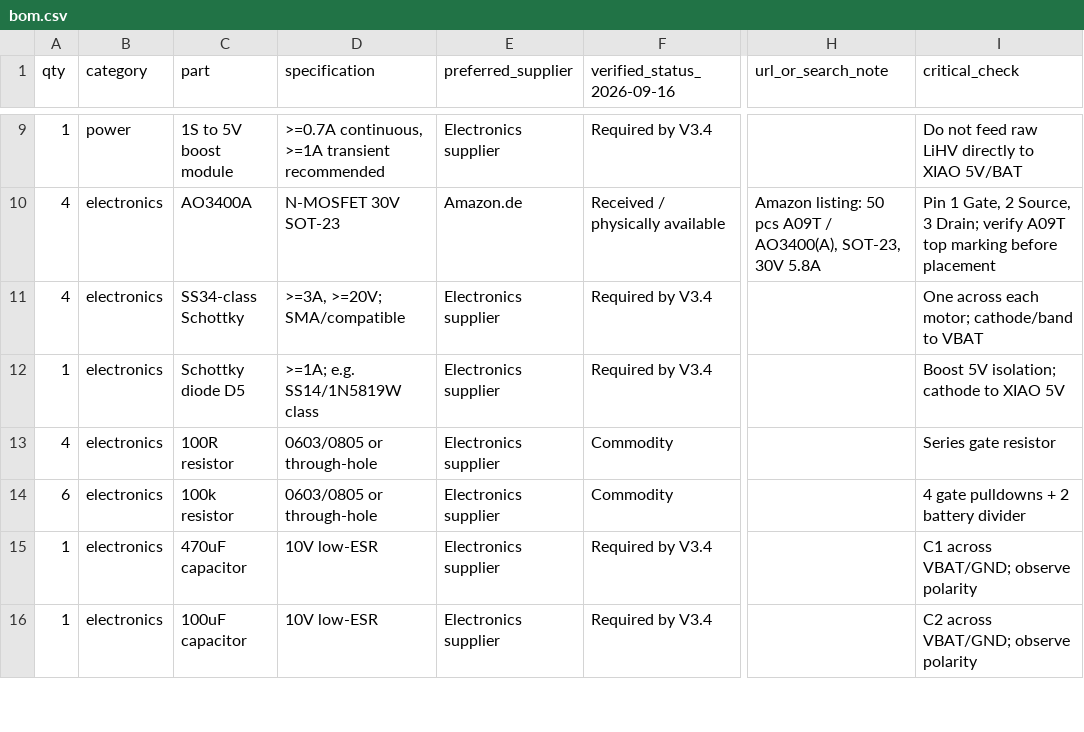
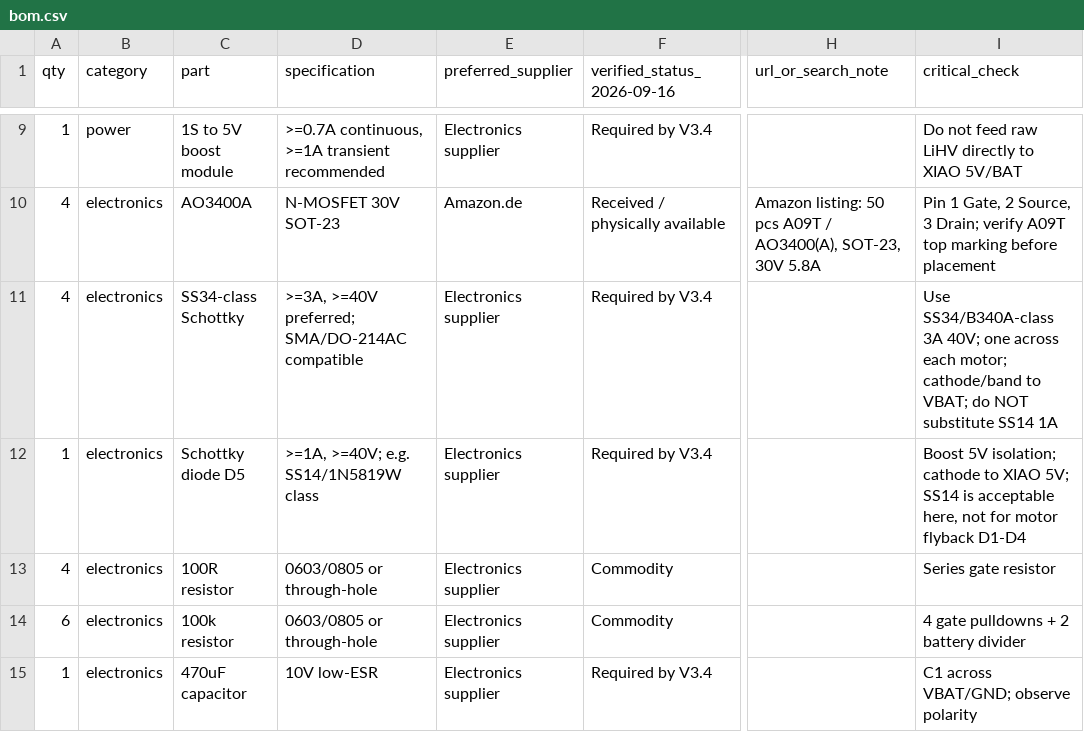
Before and after one commit to icepaule/IceDrone, a CSV file: bom/bom.csv, drawn as a sheet; only a part is shown, gaps mark what is left out; the shorter side is filled out with more unchanged rows; the diff names each change by its address in the sheet, - before the commit and + after, or states it on an @@ line.

Commit message:
bom: clarify SS14 only for D5; require 3A SS34-class motor diodes

```diff
--- a/bom/bom.csv
+++ b/bom/bom.csv
-D11 (specification): >=3A, >=20V; SMA/compatible
+D11 (specification): >=3A, >=40V preferred; SMA/DO-214AC compatible
-I11 (critical_check): One across each motor; cathode/band to VBAT
+I11 (critical_check): Use SS34/B340A-class 3A 40V; one across each motor; cathode/band to VBAT; do NOT substitute SS14 1A
-D12 (specification): >=1A; e.g. SS14/1N5819W class
+D12 (specification): >=1A, >=40V; e.g. SS14/1N5819W class
-I12 (critical_check): …to XIAO 5V
+I12 (critical_check): …to XIAO 5V; SS14 is acceptable here, not for motor flyback D1-D4
```
